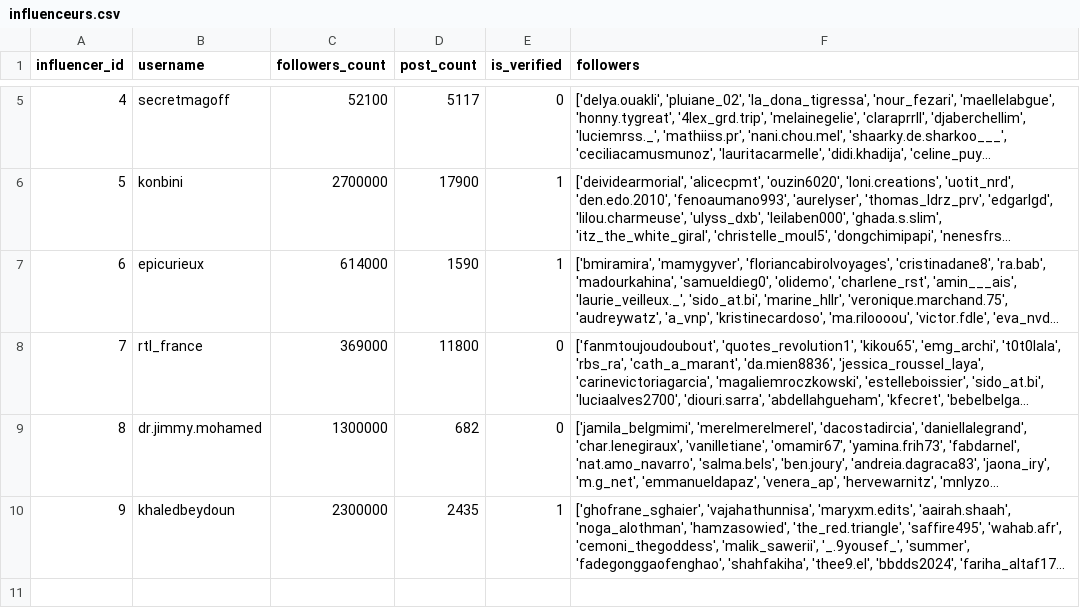
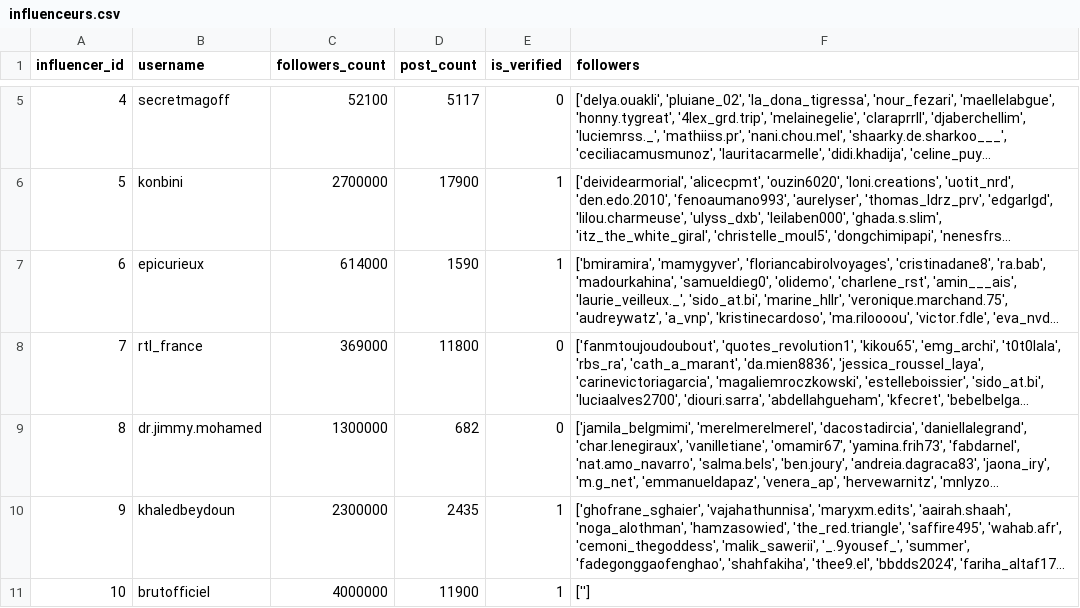
Before and after one commit to Noemiekt/fake_news, a CSV file: classif/for_simu/influenceurs.csv, drawn as a sheet; only a part is shown, gaps mark what is left out; long unchanged cells end in …; the diff names each change by its address in the sheet, - before the commit and + after, or states it on an @@ line.

Commit message:
update classification

```diff
--- a/classif/for_simu/influenceurs.csv
+++ b/classif/for_simu/influenceurs.csv
+row 11: 10 | brutofficiel | 4000000 | 11900 | 1 | ['']
```
Also changed, not shown: classif/final_prediction_total.csv, classif/final_predictions_fake_bot.csv, 13 other files.
